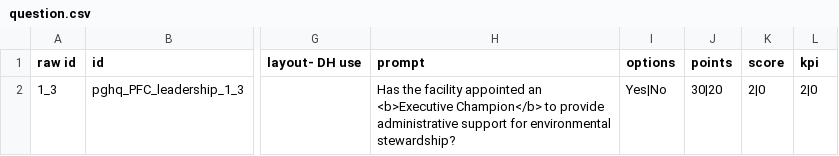
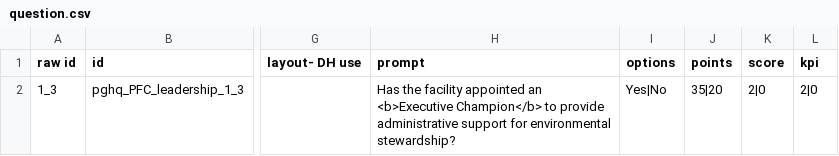
Before and after one commit to qplot/award, a CSV file: docroot/sites/all/modules/custom/pgh_migrate/sample/points/question.csv, drawn as a sheet; only a part is shown, gaps mark what is left out; the diff names each change by its address in the sheet, - before the commit and + after, or states it on an @@ line.

```diff
--- a/docroot/sites/all/modules/custom/pgh_migrate/sample/points/question.csv
+++ b/docroot/sites/all/modules/custom/pgh_migrate/sample/points/question.csv
-J2 (points): 30|20
+J2 (points): 35|20
```
Also changed, not shown: 2 other files.
